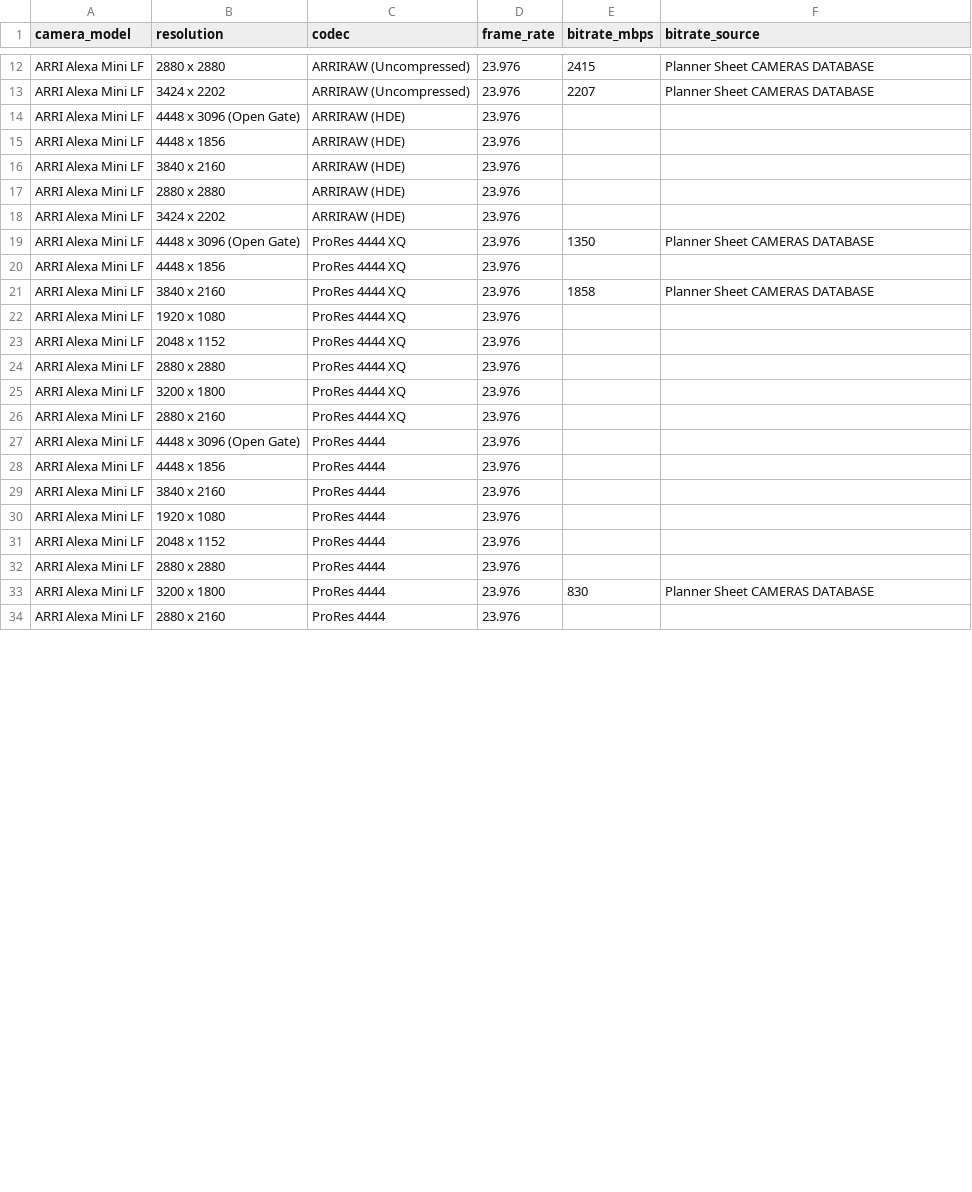
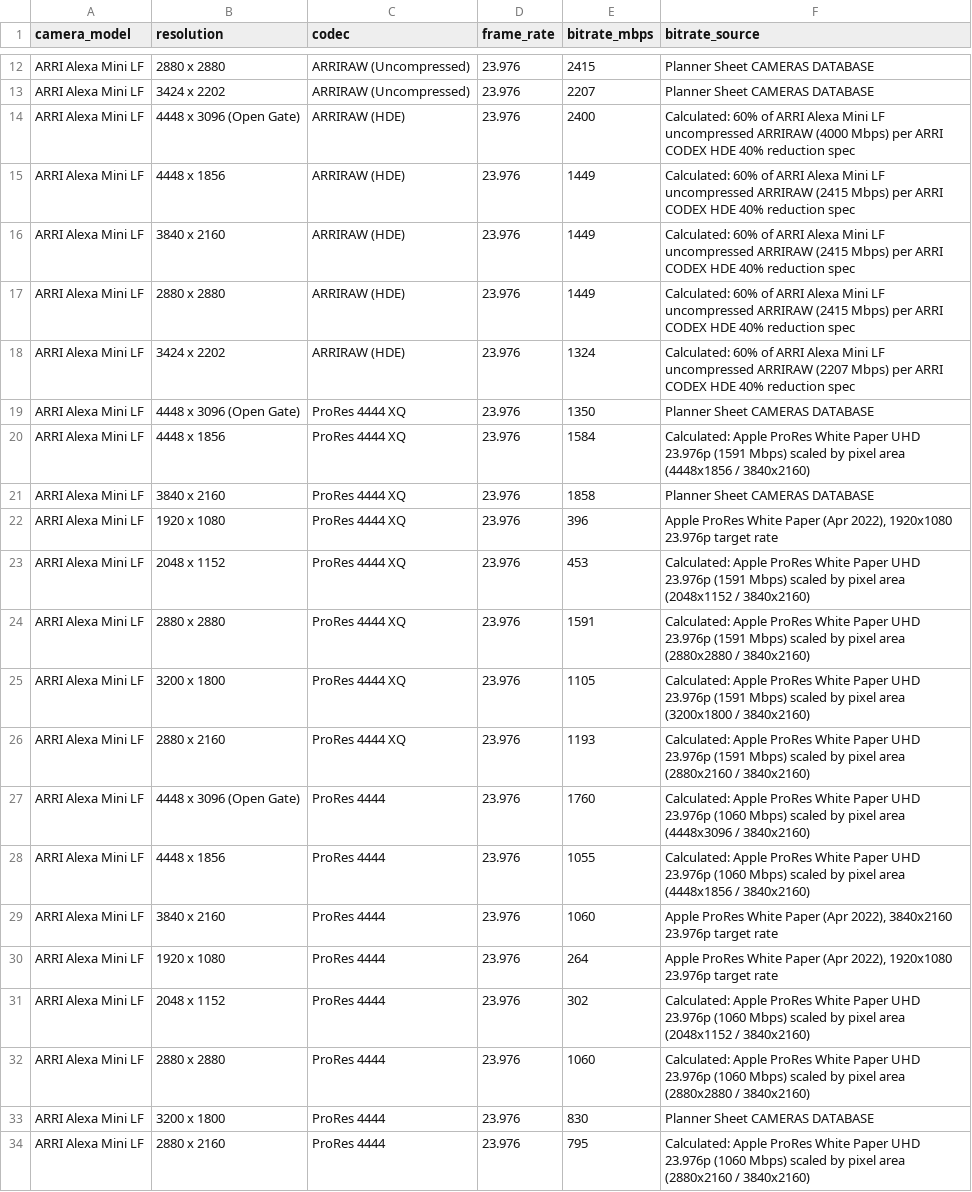
Before and after one commit to mclbautista/t6-core, a CSV file: src/t6/planner/camera_modes.csv, drawn as a sheet; only a part is shown, gaps mark what is left out; the diff covers the shown part only.

Commit message:
feat(planner): fill missing bitrates, drop unsupported modes (#24) (#590)

```diff
--- a/src/t6/planner/camera_modes.csv
+++ b/src/t6/planner/camera_modes.csv
@@ -13,22 +13,22 @@ ARRI Alexa Mini LF,2880 x 2880,ARRIRAW (Uncompressed),23.976,2415,Planner Sheet
 ARRI Alexa Mini LF,3424 x 2202,ARRIRAW (Uncompressed),23.976,2207,Planner Sheet CAMERAS DATABASE
-ARRI Alexa Mini LF,4448 x 3096 (Open Gate),ARRIRAW (HDE),23.976,,
-ARRI Alexa Mini LF,4448 x 1856,ARRIRAW (HDE),23.976,,
-ARRI Alexa Mini LF,3840 x 2160,ARRIRAW (HDE),23.976,,
-ARRI Alexa Mini LF,2880 x 2880,ARRIRAW (HDE),23.976,,
-ARRI Alexa Mini LF,3424 x 2202,ARRIRAW (HDE),23.976,,
+ARRI Alexa Mini LF,4448 x 3096 (Open Gate),ARRIRAW (HDE),23.976,2400,Calculated: 60% of ARRI Alexa Mini LF uncompressed ARRIRAW (4000 Mbps) per ARRI CODEX HDE 40% reduction spec
+ARRI Alexa Mini LF,4448 x 1856,ARRIRAW (HDE),23.976,1449,Calculated: 60% of ARRI Alexa Mini LF uncompressed ARRIRAW (2415 Mbps) per ARRI CODEX HDE 40% reduction spec
+ARRI Alexa Mini LF,3840 x 2160,ARRIRAW (HDE),23.976,1449,Calculated: 60% of ARRI Alexa Mini LF uncompressed ARRIRAW (2415 Mbps) per ARRI CODEX HDE 40% reduction spec
+ARRI Alexa Mini LF,2880 x 2880,ARRIRAW (HDE),23.976,1449,Calculated: 60% of ARRI Alexa Mini LF uncompressed ARRIRAW (2415 Mbps) per ARRI CODEX HDE 40% reduction spec
+ARRI Alexa Mini LF,3424 x 2202,ARRIRAW (HDE),23.976,1324,Calculated: 60% of ARRI Alexa Mini LF uncompressed ARRIRAW (2207 Mbps) per ARRI CODEX HDE 40% reduction spec
 ARRI Alexa Mini LF,4448 x 3096 (Open Gate),ProRes 4444 XQ,23.976,1350,Planner Sheet CAMERAS DATABASE
-ARRI Alexa Mini LF,4448 x 1856,ProRes 4444 XQ,23.976,,
+ARRI Alexa Mini LF,4448 x 1856,ProRes 4444 XQ,23.976,1584,Calculated: Apple ProRes White Paper UHD 23.976p (1591 Mbps) scaled by pixel area (4448x1856 / 3840x2160)
 ARRI Alexa Mini LF,3840 x 2160,ProRes 4444 XQ,23.976,1858,Planner Sheet CAMERAS DATABASE
-ARRI Alexa Mini LF,1920 x 1080,ProRes 4444 XQ,23.976,,
-ARRI Alexa Mini LF,2048 x 1152,ProRes 4444 XQ,23.976,,
-ARRI Alexa Mini LF,2880 x 2880,ProRes 4444 XQ,23.976,,
-ARRI Alexa Mini LF,3200 x 1800,ProRes 4444 XQ,23.976,,
-ARRI Alexa Mini LF,2880 x 2160,ProRes 4444 XQ,23.976,,
-ARRI Alexa Mini LF,4448 x 3096 (Open Gate),ProRes 4444,23.976,,
-ARRI Alexa Mini LF,4448 x 1856,ProRes 4444,23.976,,
-ARRI Alexa Mini LF,3840 x 2160,ProRes 4444,23.976,,
-ARRI Alexa Mini LF,1920 x 1080,ProRes 4444,23.976,,
-ARRI Alexa Mini LF,2048 x 1152,ProRes 4444,23.976,,
-ARRI Alexa Mini LF,2880 x 2880,ProRes 4444,23.976,,
+ARRI Alexa Mini LF,1920 x 1080,ProRes 4444 XQ,23.976,396,"Apple ProRes White Paper (Apr 2022), 1920x1080 23.976p target rate"
+ARRI Alexa Mini LF,2048 x 1152,ProRes 4444 XQ,23.976,453,Calculated: Apple ProRes White Paper UHD 23.976p (1591 Mbps) scaled by pixel area (2048x1152 / 3840x2160)
+ARRI Alexa Mini LF,2880 x 2880,ProRes 4444 XQ,23.976,1591,Calculated: Apple ProRes White Paper UHD 23.976p (1591 Mbps) scaled by pixel area (2880x2880 / 3840x2160)
+ARRI Alexa Mini LF,3200 x 1800,ProRes 4444 XQ,23.976,1105,Calculated: Apple ProRes White Paper UHD 23.976p (1591 Mbps) scaled by pixel area (3200x1800 / 3840x2160)
+ARRI Alexa Mini LF,2880 x 2160,ProRes 4444 XQ,23.976,1193,Calculated: Apple ProRes White Paper UHD 23.976p (1591 Mbps) scaled by pixel area (2880x2160 / 3840x2160)
+ARRI Alexa Mini LF,4448 x 3096 (Open Gate),ProRes 4444,23.976,1760,Calculated: Apple ProRes White Paper UHD 23.976p (1060 Mbps) scaled by pixel area (4448x3096 / 3840x2160)
+ARRI Alexa Mini LF,4448 x 1856,ProRes 4444,23.976,1055,Calculated: Apple ProRes White Paper UHD 23.976p (1060 Mbps) scaled by pixel area (4448x1856 / 3840x2160)
+ARRI Alexa Mini LF,3840 x 2160,ProRes 4444,23.976,1060,"Apple ProRes White Paper (Apr 2022), 3840x2160 23.976p target rate"
+ARRI Alexa Mini LF,1920 x 1080,ProRes 4444,23.976,264,"Apple ProRes White Paper (Apr 2022), 1920x1080 23.976p target rate"
+ARRI Alexa Mini LF,2048 x 1152,ProRes 4444,23.976,302,Calculated: Apple ProRes White Paper UHD 23.976p (1060 Mbps) scaled by pixel area (2048x1152 / 3840x2160)
+ARRI Alexa Mini LF,2880 x 2880,ProRes 4444,23.976,1060,Calculated: Apple ProRes White Paper UHD 23.976p (1060 Mbps) scaled by pixel area (2880x2880 / 3840x2160)
 ARRI Alexa Mini LF,3200 x 1800,ProRes 4444,23.976,830,Planner Sheet CAMERAS DATABASE
-ARRI Alexa Mini LF,2880 x 2160,ProRes 4444,23.976,,
+ARRI Alexa Mini LF,2880 x 2160,ProRes 4444,23.976,795,Calculated: Apple ProRes White Paper UHD 23.976p (1060 Mbps) scaled by pixel area (2880x2160 / 3840x2160)
```
Also changed, not shown: 8 removed rows and 70 edited cells elsewhere in this file.
